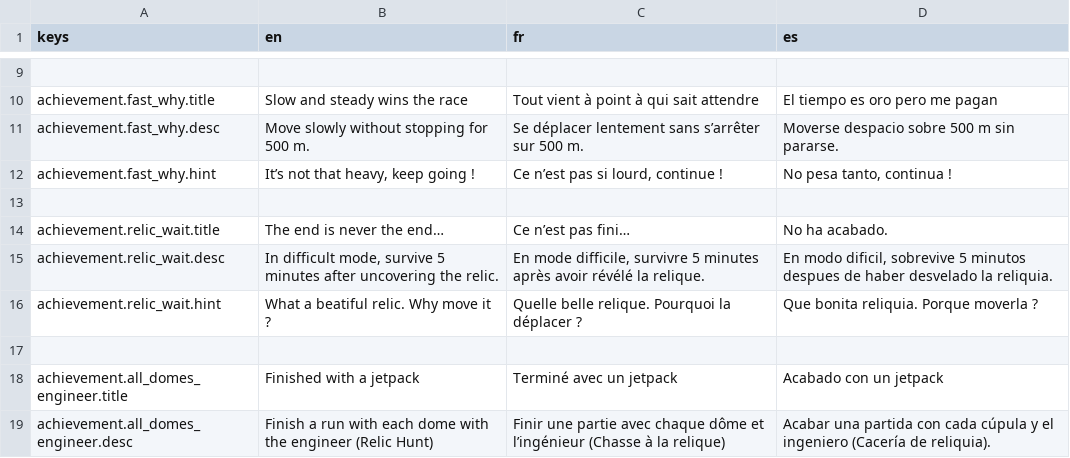
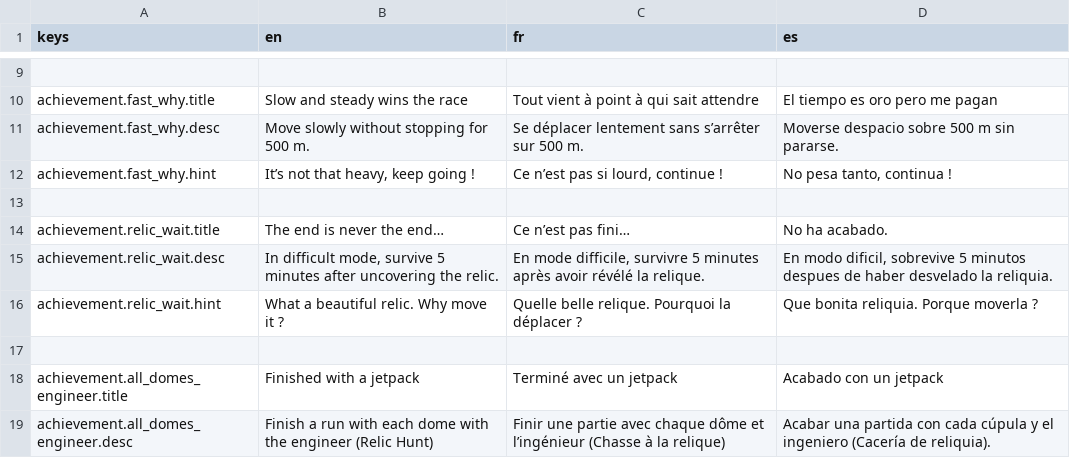
Before and after one commit to lafitteque/POModder-AllYouCanMine, a CSV file: translations/translations.csv, drawn as a sheet; only a part is shown, gaps mark what is left out.

Commit message:
translation fix + bug achievement fix

```diff
--- a/translations/translations.csv
+++ b/translations/translations.csv
@@ -15,3 +15,3 @@ achievement.relic_wait.title,The end is never the end…,Ce n’est pas fini…,
 achievement.relic_wait.desc,"In difficult mode, survive 5 minutes after uncovering the relic.","En mode difficile, survivre 5 minutes après avoir révélé la relique.","En modo dificil, sobrevive 5 minutos despues de haber desvelado la reliquia."
-achievement.relic_wait.hint,What a beatiful relic. Why move it ?,Quelle belle relique. Pourquoi la déplacer ?,Que bonita reliquia. Porque moverla ?
+achievement.relic_wait.hint,What a beautiful relic. Why move it ?,Quelle belle relique. Pourquoi la déplacer ?,Que bonita reliquia. Porque moverla ?
 ,,,
```
Also changed, not shown: 7 other files.
